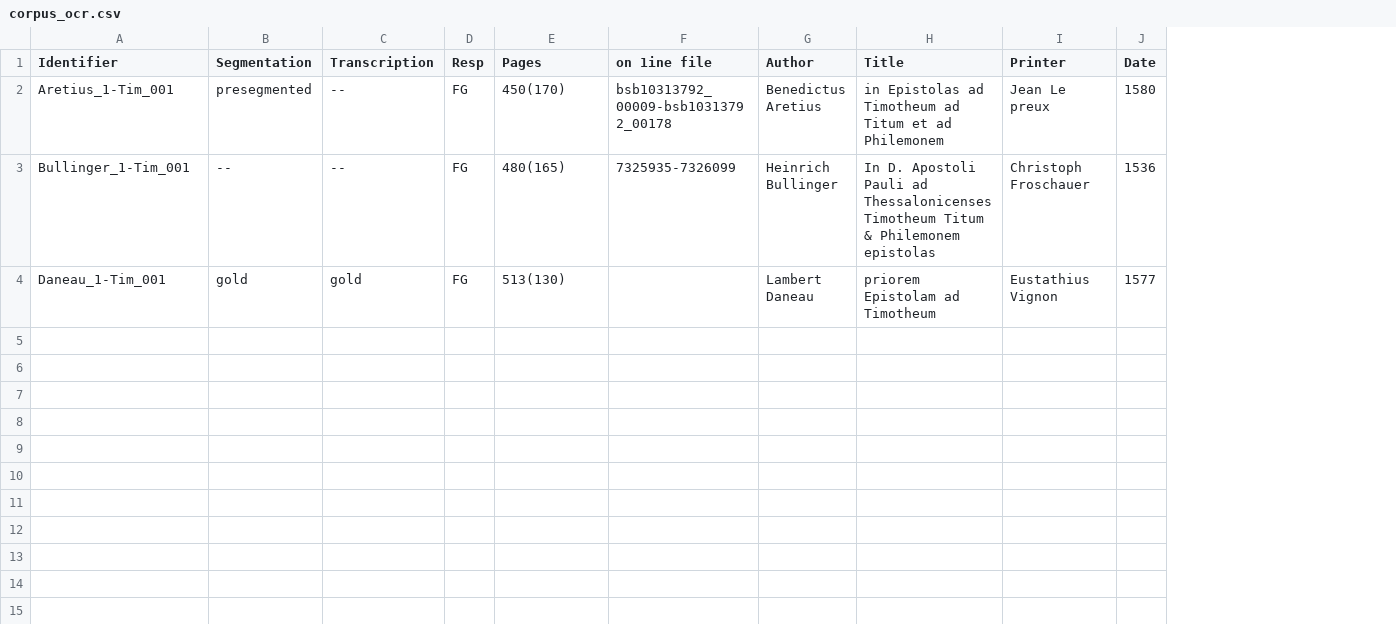
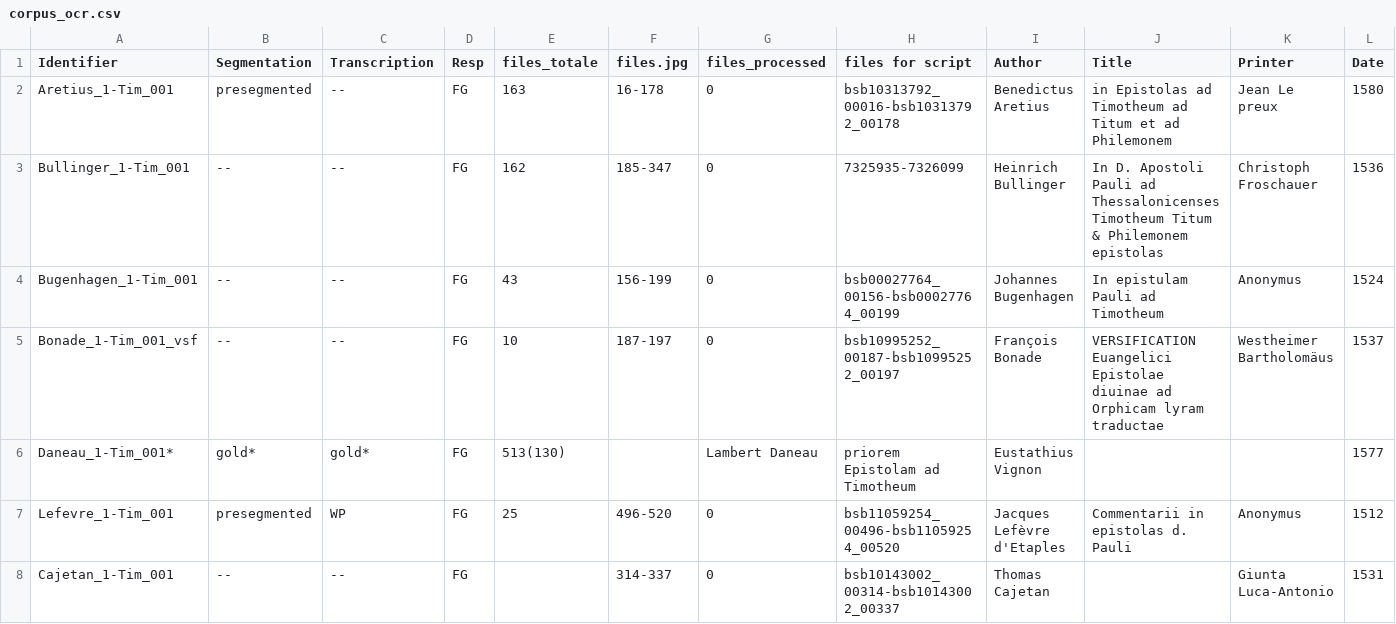
Before and after one commit to 16thExegesisDH/HTR_1-Timotheus, a CSV file: corpus_ocr.csv, drawn as a sheet; only a part is shown; removed rows and columns are numbered as before the commit, all else as after; rows hold the shown columns only; the diff names each change by its address in the sheet, - before the commit and + after, or states it on an @@ line.

Commit message:
updated corpus

```diff
--- a/corpus_ocr.csv
+++ b/corpus_ocr.csv
-column F (on 1ine file), rows 2-3: bsb10313792_00009-bsb10313792_00178 | 7325935-7326099
+column F (files.jpg), rows 2-3: 16-178 | 185-347
+column G (files_processed), rows 2-3: 0 | 0; row 6: Lambert Daneau
+column H (files for script), rows 2-3: bsb10313792_00016-bsb10313792_00178 | 7325935-7326099; row 6: priorem Epistolam ad Timotheum
-E1: Pages
+E1: files_totale
-E2 (files_totale): 450(170)
+E2 (files_totale): 163
-E3 (files_totale): 480(165)
+E3 (files_totale): 162
+row 4: Bugenhagen_1-Tim_001 | -- | -- | FG | 43 | 156-199 | 0 | bsb00027764_00156-bsb00027764_00199 | Johannes Bugenhagen | In epistulam Pauli ad Timotheum | Anonymus | 1524
+row 5: Bonade_1-Tim_001_vsf | -- | -- | FG | 10 | 187-197 | 0 | bsb10995252_00187-bsb10995252_00197 | François Bonade | VERSIFICATION Euangelici Epistolae diuinae ad Orphicam lyram traductae | Westheimer Bartholomäus | 1537
-A6 (Identifier): Daneau_1-Tim_001
+A6 (Identifier): Daneau_1-Tim_001*
-B6 (Segmentation): gold
+B6 (Segmentation): gold*
-C6 (Transcription): gold
+C6 (Transcription): gold*
-I6 (Author): Lambert Daneau
+I6 (Author): Eustathius Vignon
-J6 (Title): priorem Epistolam ad Timotheum
+J6 (Title): (empty)
-K6 (Printer): Eustathius Vignon
+K6 (Printer): (empty)
+row 7: Lefevre_1-Tim_001 | presegmented | WP | FG | 25 | 496-520 | 0 | bsb11059254_00496-bsb11059254_00520 | Jacques Lefèvre d'Etaples | Commentarii in epistolas d. Pauli | Anonymus | 1512
+row 8: Cajetan_1-Tim_001 | -- | -- | FG |  | 314-337 | 0 | bsb10143002_00314-bsb10143002_00337 | Thomas Cajetan |  | Giunta Luca-Antonio | 1531
```
Also changed, not shown: 27 other files.
